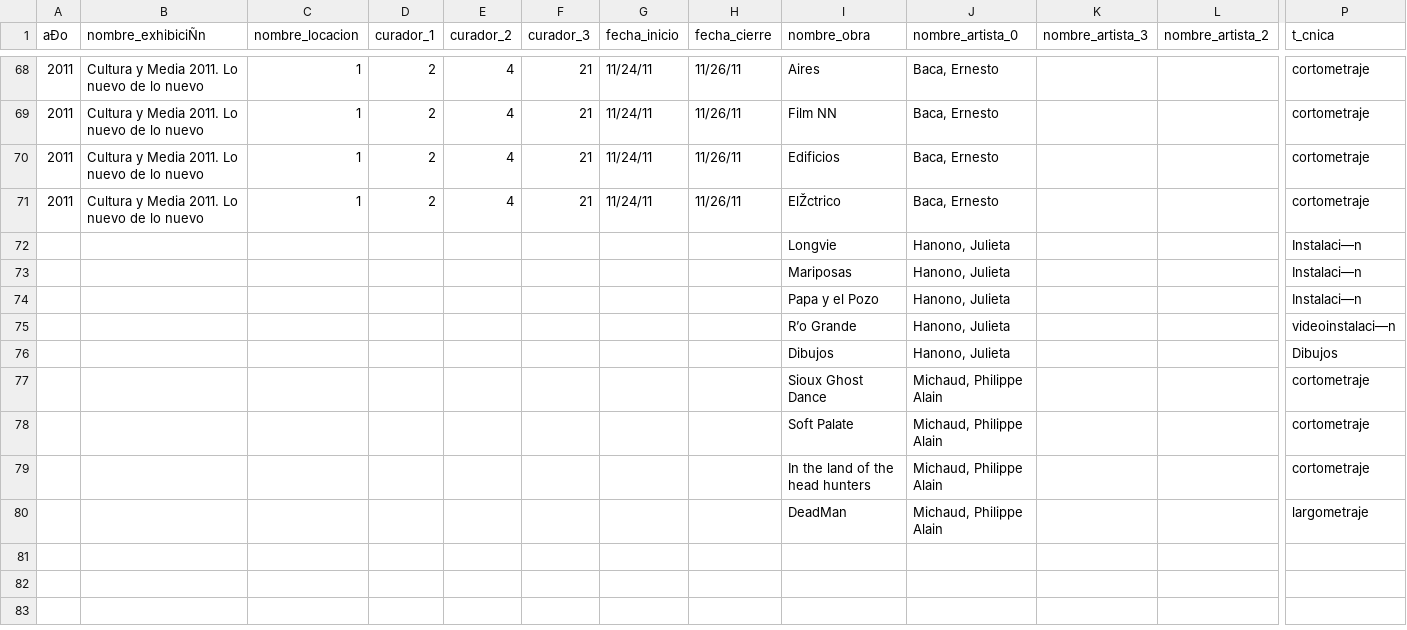
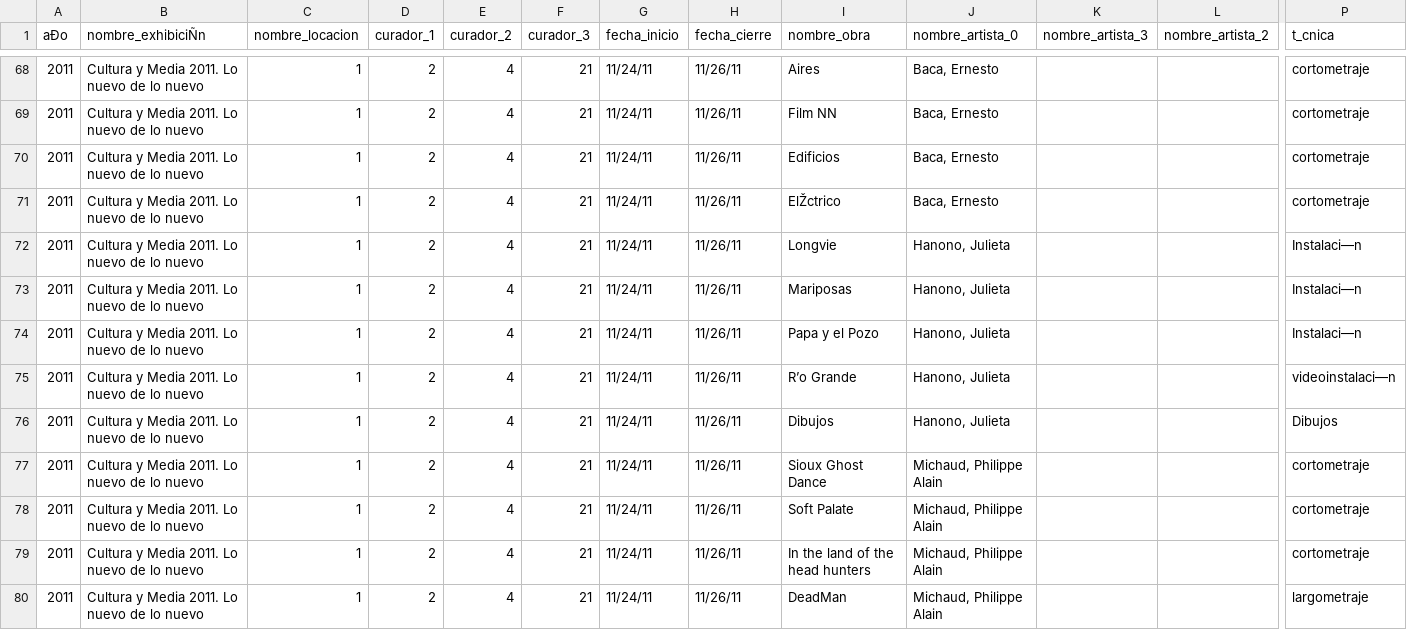
Before and after one commit to cristianReynaga/Dataset-Arte-Electronico-Argentino, a CSV file: listadoCompleto.csv, drawn as a sheet; only a part is shown, gaps mark what is left out; removed rows and columns are numbered as before the commit, all else as after; rows hold the shown columns only; the diff names each change by its address in the sheet, - before the commit and + after, or states it on an @@ line.

Commit message:
agrego casi todo cultura y media 2011

```diff
--- a/listadoCompleto.csv
+++ b/listadoCompleto.csv
-row 72:  |  |  |  |  |  |  |  | Longvie | Hanono, Julieta |  |  | Instalaci—n
-row 73:  |  |  |  |  |  |  |  | Mariposas | Hanono, Julieta |  |  | Instalaci—n
-row 74:  |  |  |  |  |  |  |  | Papa y el Pozo | Hanono, Julieta |  |  | Instalaci—n
-row 75:  |  |  |  |  |  |  |  | R’o Grande | Hanono, Julieta |  |  | videoinstalaci—n
-row 76:  |  |  |  |  |  |  |  | Dibujos | Hanono, Julieta |  |  | Dibujos
-row 77:  |  |  |  |  |  |  |  | Sioux Ghost Dance | Michaud, Philippe Alain |  |  | cortometraje
-row 78:  |  |  |  |  |  |  |  | Soft Palate | Michaud, Philippe Alain |  |  | cortometraje
-row 79:  |  |  |  |  |  |  |  | In the land of the head hunters | Michaud, Philippe Alain |  |  | cortometraje
-row 80:  |  |  |  |  |  |  |  | DeadMan | Michaud, Philippe Alain |  |  | largometraje
+row 72: 2011 | Cultura y Media 2011. Lo nuevo de lo nuevo | 1 | 2 | 4 | 21 | 11/24/11 | 11/26/11 | Longvie | Hanono, Julieta |  |  | Instalaci—n
+row 73: 2011 | Cultura y Media 2011. Lo nuevo de lo nuevo | 1 | 2 | 4 | 21 | 11/24/11 | 11/26/11 | Mariposas | Hanono, Julieta |  |  | Instalaci—n
+row 74: 2011 | Cultura y Media 2011. Lo nuevo de lo nuevo | 1 | 2 | 4 | 21 | 11/24/11 | 11/26/11 | Papa y el Pozo | Hanono, Julieta |  |  | Instalaci—n
+row 75: 2011 | Cultura y Media 2011. Lo nuevo de lo nuevo | 1 | 2 | 4 | 21 | 11/24/11 | 11/26/11 | R’o Grande | Hanono, Julieta |  |  | videoinstalaci—n
+row 76: 2011 | Cultura y Media 2011. Lo nuevo de lo nuevo | 1 | 2 | 4 | 21 | 11/24/11 | 11/26/11 | Dibujos | Hanono, Julieta |  |  | Dibujos
+row 77: 2011 | Cultura y Media 2011. Lo nuevo de lo nuevo | 1 | 2 | 4 | 21 | 11/24/11 | 11/26/11 | Sioux Ghost Dance | Michaud, Philippe Alain |  |  | cortometraje
+row 78: 2011 | Cultura y Media 2011. Lo nuevo de lo nuevo | 1 | 2 | 4 | 21 | 11/24/11 | 11/26/11 | Soft Palate | Michaud, Philippe Alain |  |  | cortometraje
+row 79: 2011 | Cultura y Media 2011. Lo nuevo de lo nuevo | 1 | 2 | 4 | 21 | 11/24/11 | 11/26/11 | In the land of the head hunters | Michaud, Philippe Alain |  |  | cortometraje
+row 80: 2011 | Cultura y Media 2011. Lo nuevo de lo nuevo | 1 | 2 | 4 | 21 | 11/24/11 | 11/26/11 | DeadMan | Michaud, Philippe Alain |  |  | largometraje
```
